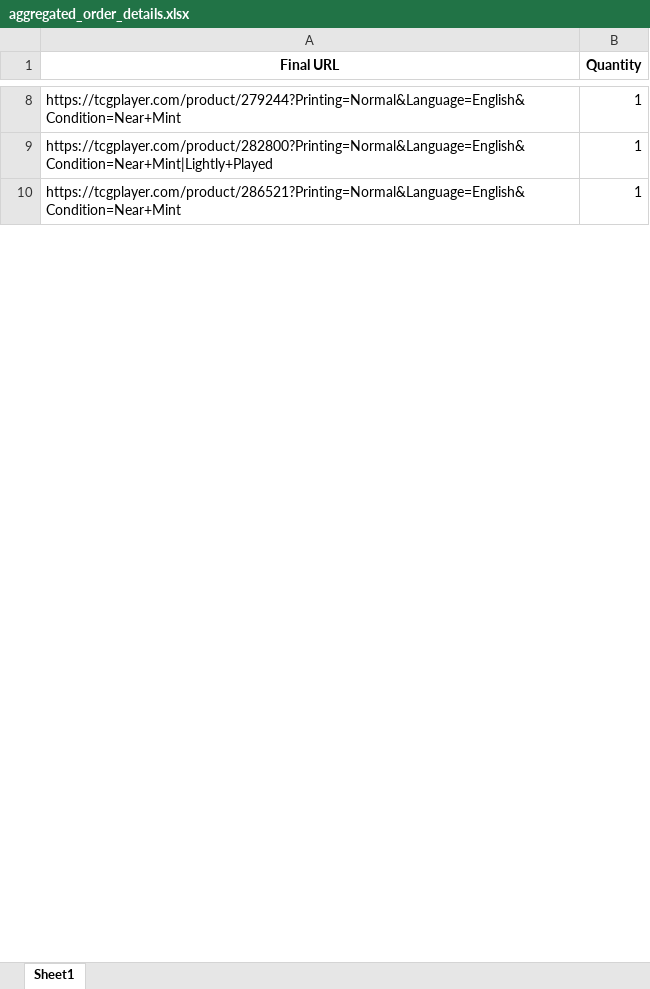
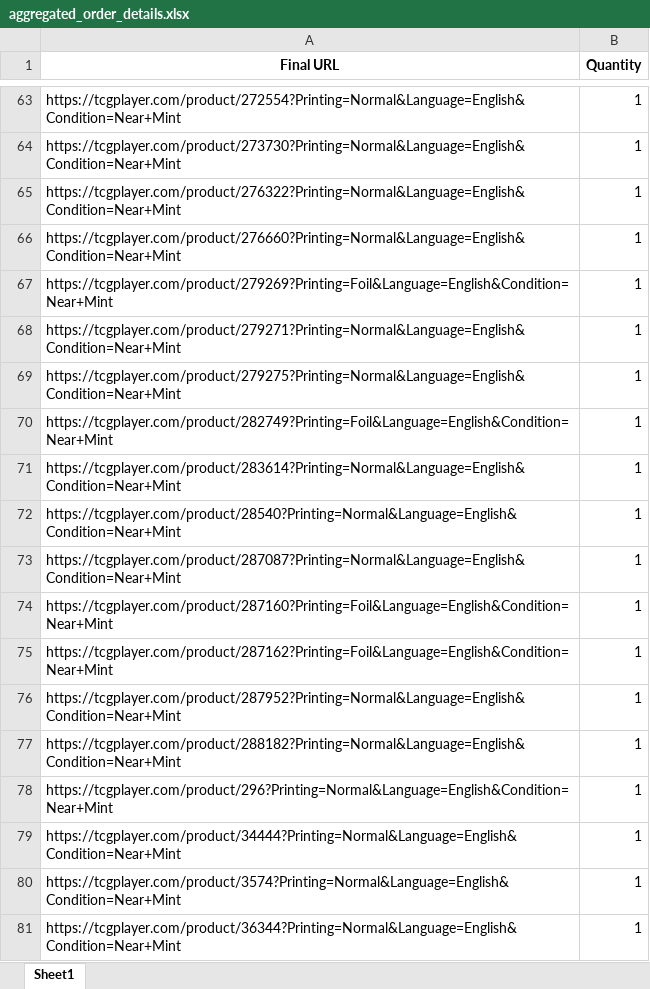
Before and after one commit to LeoPtasiewicz/test, an Excel workbook: aggregated_order_details.xlsx, sheet Sheet1, drawn as a sheet; only a part is shown, gaps mark what is left out; values as stored, in another font and other column widths than the file's, no borders; addresses are those after the commit; the diff covers the shown part only; the diff names each change by its address in the sheet, - before the commit and + after, or states it on an @@ line.

```diff
--- a/aggregated_order_details.xlsx (sheet Sheet1)
+++ b/aggregated_order_details.xlsx (sheet Sheet1)
-A63 (Final URL): https://tcgplayer.com/product/279244?Printing=Normal&Language=English&Condition=Near+Mint
+A63 (Final URL): https://tcgplayer.com/product/272554?Printing=Normal&Language=English&Condition=Near+Mint
+row 64: https://tcgplayer.com/product/273730?Printing=Normal&Language=English&Condition=Near+Mint | 1
+row 65: https://tcgplayer.com/product/276322?Printing=Normal&Language=English&Condition=Near+Mint | 1
+row 66: https://tcgplayer.com/product/276660?Printing=Normal&Language=English&Condition=Near+Mint | 1
+row 67: https://tcgplayer.com/product/279269?Printing=Foil&Language=English&Condition=Near+Mint | 1
+row 68: https://tcgplayer.com/product/279271?Printing=Normal&Language=English&Condition=Near+Mint | 1
+row 69: https://tcgplayer.com/product/279275?Printing=Normal&Language=English&Condition=Near+Mint | 1
+row 70: https://tcgplayer.com/product/282749?Printing=Foil&Language=English&Condition=Near+Mint | 1
+row 71: https://tcgplayer.com/product/283614?Printing=Normal&Language=English&Condition=Near+Mint | 1
+row 72: https://tcgplayer.com/product/28540?Printing=Normal&Language=English&Condition=Near+Mint | 1
-A73 (Final URL): https://tcgplayer.com/product/282800?Printing=Normal&Language=English&Condition=Near+Mint|Lightly+Played
+A73 (Final URL): https://tcgplayer.com/product/287087?Printing=Normal&Language=English&Condition=Near+Mint
+row 74: https://tcgplayer.com/product/287160?Printing=Foil&Language=English&Condition=Near+Mint | 1
+row 75: https://tcgplayer.com/product/287162?Printing=Foil&Language=English&Condition=Near+Mint | 1
-A76 (Final URL): https://tcgplayer.com/product/286521?Printing=Normal&Language=English&Condition=Near+Mint
+A76 (Final URL): https://tcgplayer.com/product/287952?Printing=Normal&Language=English&Condition=Near+Mint
+row 77: https://tcgplayer.com/product/288182?Printing=Normal&Language=English&Condition=Near+Mint | 1
+row 78: https://tcgplayer.com/product/296?Printing=Normal&Language=English&Condition=Near+Mint | 1
+row 79: https://tcgplayer.com/product/34444?Printing=Normal&Language=English&Condition=Near+Mint | 1
+row 80: https://tcgplayer.com/product/3574?Printing=Normal&Language=English&Condition=Near+Mint | 1
+row 81: https://tcgplayer.com/product/36344?Printing=Normal&Language=English&Condition=Near+Mint | 1
```
Also changed, not shown: 172 added rows, 4 removed rows and 54 edited cells elsewhere in this sheet, Automation_Order_Cards/reference_file.xlsx, combined_order_details.xlsx, 2 other files.
